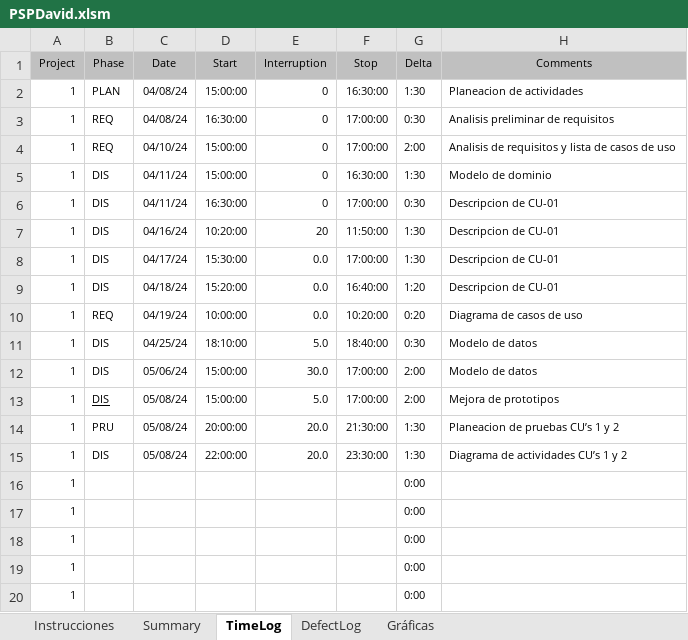
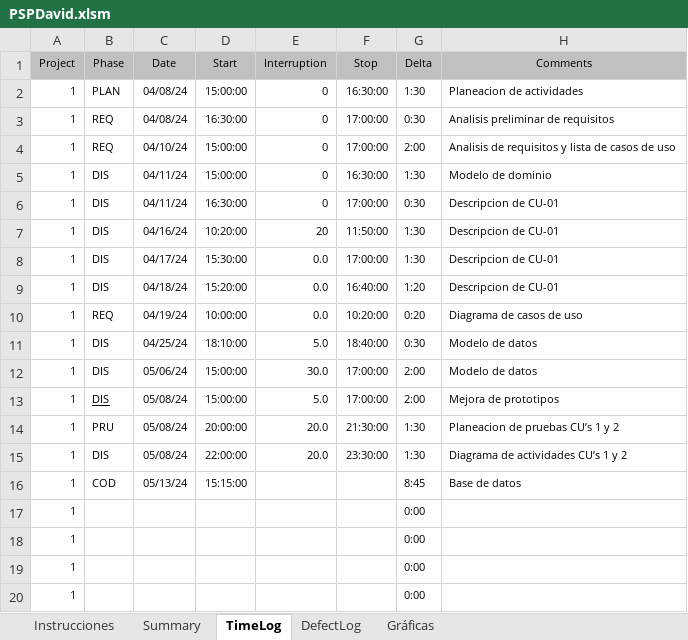
Before and after one commit to Guashasha/inmobiliaria-procesos, an Excel workbook: PSPDavid.xlsm, sheet TimeLog, drawn as a sheet; values as stored, in another font and other column widths than the file's, no borders; removed rows and columns are numbered as before the commit, all else as after; the diff names each change by its address in the sheet, - before the commit and + after, or states it on an @@ line.

Commit message:
creado archivo de base de datos

```diff
--- a/PSPDavid.xlsm (sheet TimeLog)
+++ b/PSPDavid.xlsm (sheet TimeLog)
-row 16: 1 |  |  |  |  |  | 0:00
+row 16: 1 | COD | 05/13/24 | 15:15:00 |  |  | 8:45 | Base de datos
```
Also changed, not shown: charts or pictures, 1 other file.
